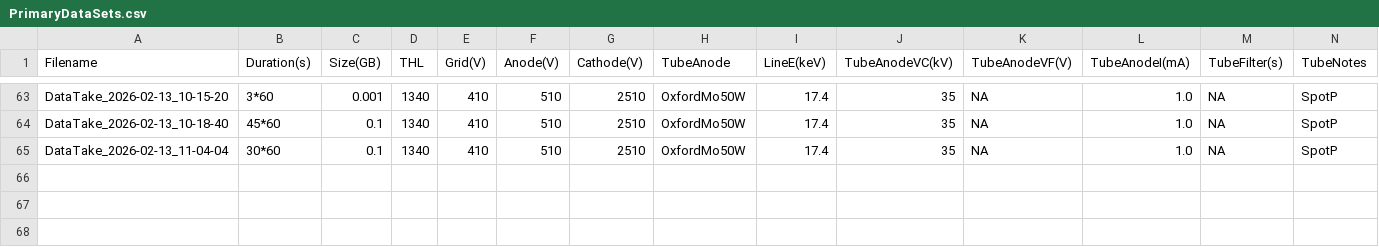
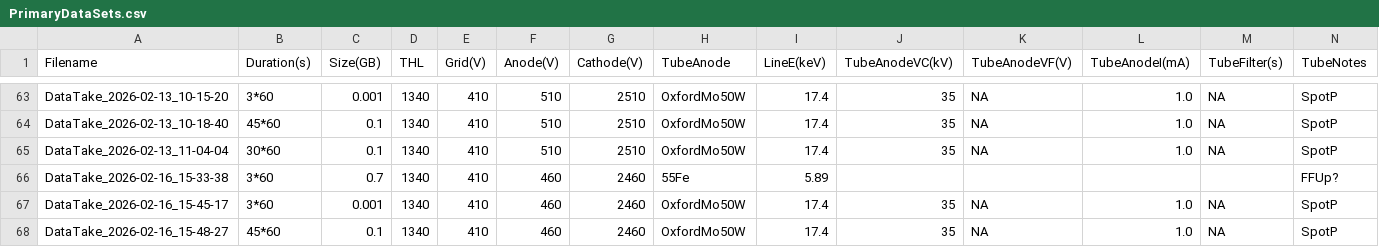
Before and after one commit to hemanth-manikantan/GridPix_2025Dec_IAPS, a CSV file: logs/PrimaryDataSets.csv, drawn as a sheet; only a part is shown, gaps mark what is left out; rows hold the shown columns only; the diff names each change by its address in the sheet, - before the commit and + after, or states it on an @@ line.

Commit message:
log entry

```diff
--- a/logs/PrimaryDataSets.csv
+++ b/logs/PrimaryDataSets.csv
+row 66: DataTake_2026-02-16_15-33-38 | 3*60 | 0.7 | 1340 | 410 | 460 | 2460 | 55Fe | 5.89 |  |  |  |  | FFUp?
+row 67: DataTake_2026-02-16_15-45-17 | 3*60 | 0.001 | 1340 | 410 | 460 | 2460 | OxfordMo50W | 17.4 | 35 | NA | 1.0 | NA | SpotP
+row 68: DataTake_2026-02-16_15-48-27 | 45*60 | 0.1 | 1340 | 410 | 460 | 2460 | OxfordMo50W | 17.4 | 35 | NA | 1.0 | NA | SpotP
```
Also changed, not shown: 2 other files.
